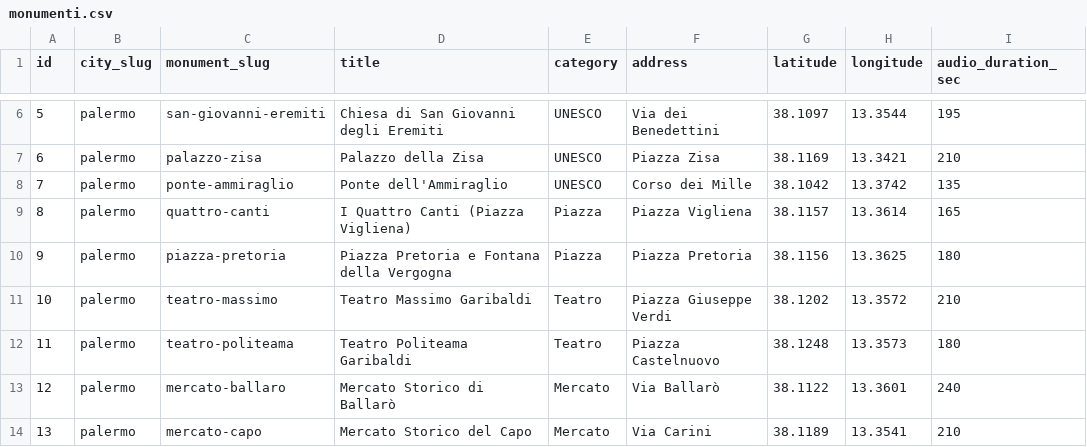
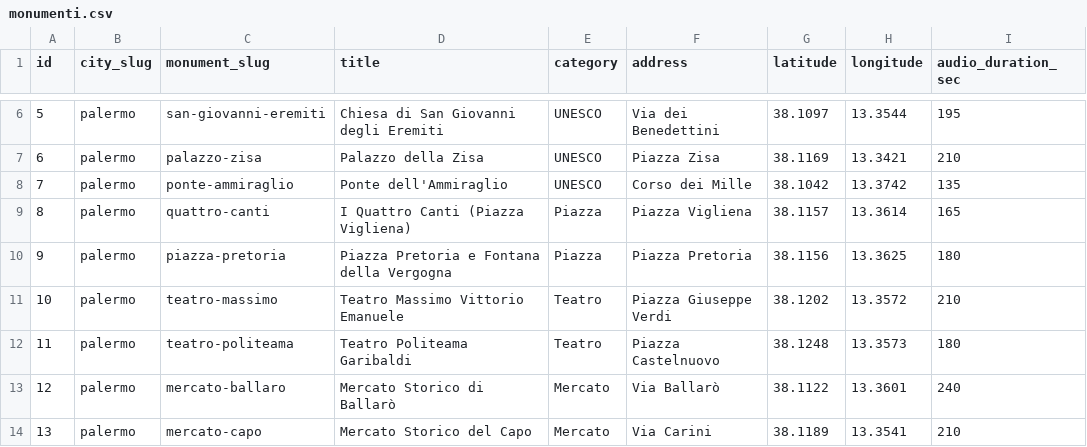
Before and after one commit to aleucos30/vetrina-palermo, a CSV file: monumenti.csv, drawn as a sheet; only a part is shown, gaps mark what is left out; the diff names each change by its address in the sheet, - before the commit and + after, or states it on an @@ line.

```diff
--- a/monumenti.csv
+++ b/monumenti.csv
-D11 (title): Teatro Massimo Garibaldi
+D11 (title): Teatro Massimo Vittorio Emanuele
```
Also changed, not shown: 19 other files.
